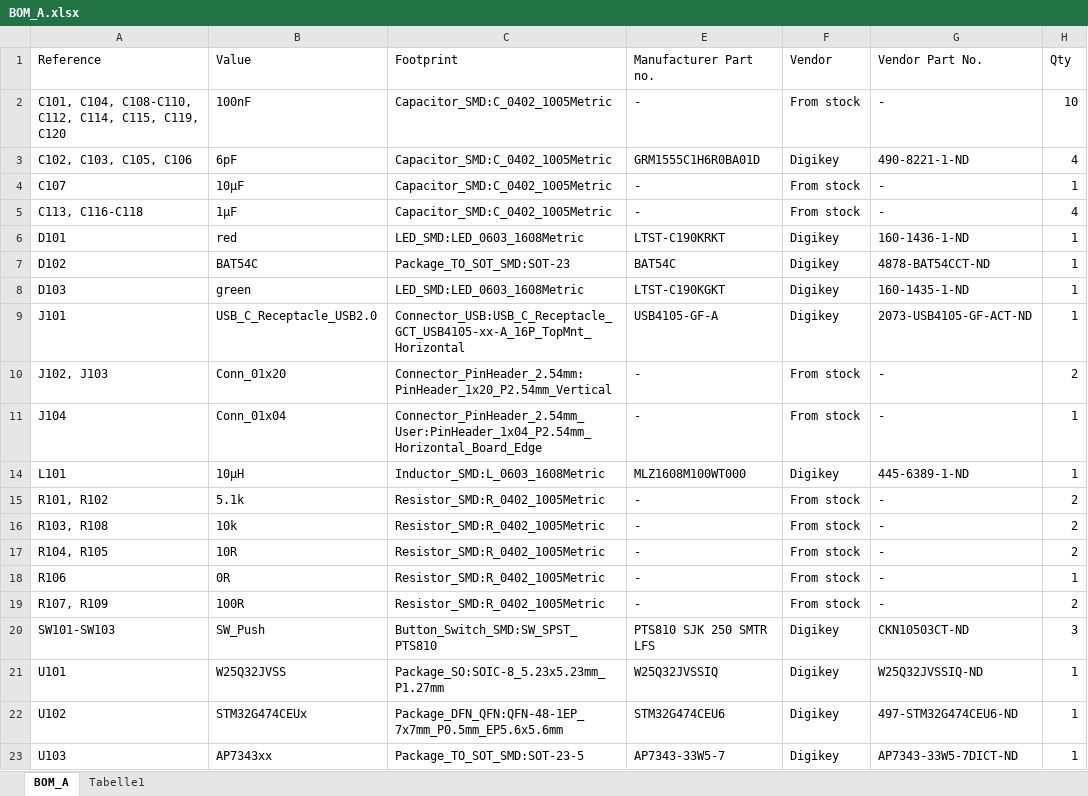
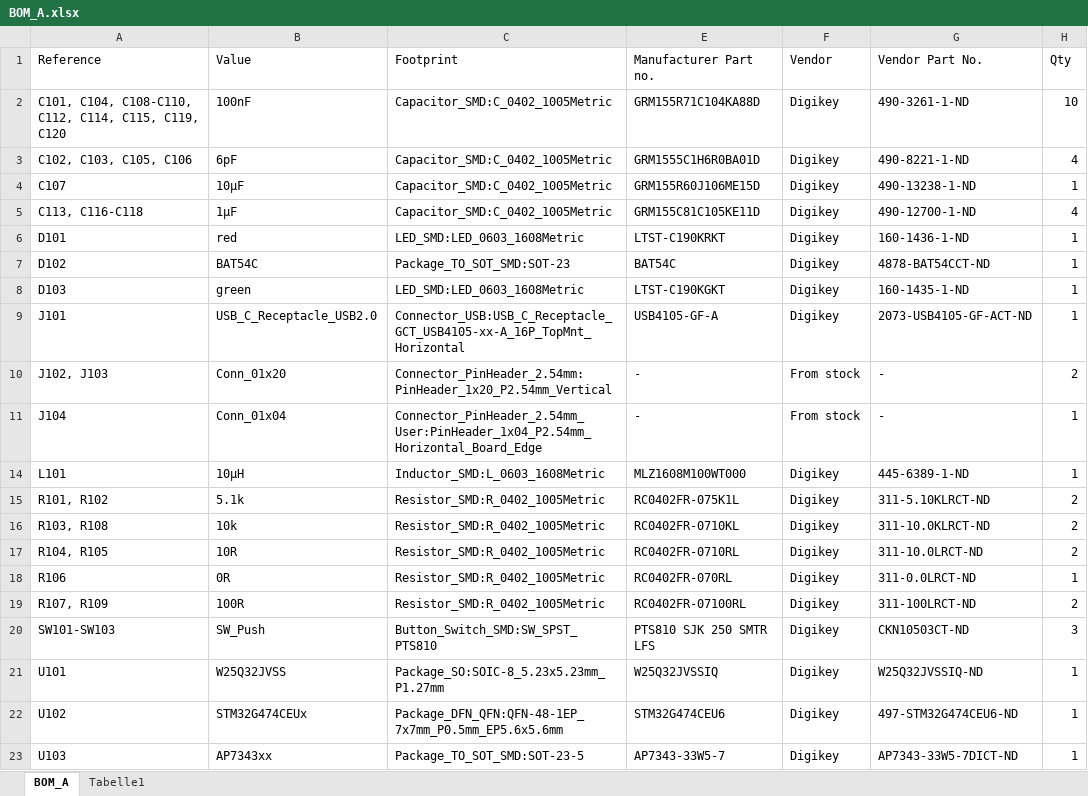
Before and after one commit to nikolai2111/STM32G474_Black-Pill_v3.0, an Excel workbook: BOM_A.xlsx, sheet BOM_A, drawn as a sheet; only a part is shown; values as stored, in another font and other column widths than the file's, no borders; table styles not drawn; the diff names each change by its address in the sheet, - before the commit and + after, or states it on an @@ line.

Commit message:
Mod: STM32G474_Black-Pill_v3.0.kicad_sch, updated BOM and re-exported BOM_A.xlsx.

```diff
--- a/BOM_A.xlsx (sheet BOM_A)
+++ b/BOM_A.xlsx (sheet BOM_A)
-E2 (Manufacturer Part no.): -
+E2 (Manufacturer Part no.): GRM155R71C104KA88D
-F2 (Vendor): From stock
+F2 (Vendor): Digikey
-G2 (Vendor Part No.): -
+G2 (Vendor Part No.): 490-3261-1-ND
-E4 (Manufacturer Part no.): -
+E4 (Manufacturer Part no.): GRM155R60J106ME15D
-F4:F5 (Vendor): From stock
+F4:F5 (Vendor): Digikey
-G4 (Vendor Part No.): -
+G4 (Vendor Part No.): 490-13238-1-ND
-E5 (Manufacturer Part no.): -
+E5 (Manufacturer Part no.): GRM155C81C105KE11D
-G5 (Vendor Part No.): -
+G5 (Vendor Part No.): 490-12700-1-ND
-E15 (Manufacturer Part no.): -
+E15 (Manufacturer Part no.): RC0402FR-075K1L
-F15:F19 (Vendor): From stock
+F15:F19 (Vendor): Digikey
-G15 (Vendor Part No.): -
+G15 (Vendor Part No.): 311-5.10KLRCT-ND
-E16 (Manufacturer Part no.): -
+E16 (Manufacturer Part no.): RC0402FR-0710KL
-G16 (Vendor Part No.): -
+G16 (Vendor Part No.): 311-10.0KLRCT-ND
-E17 (Manufacturer Part no.): -
+E17 (Manufacturer Part no.): RC0402FR-0710RL
-G17 (Vendor Part No.): -
+G17 (Vendor Part No.): 311-10.0LRCT-ND
-E18 (Manufacturer Part no.): -
+E18 (Manufacturer Part no.): RC0402FR-070RL
-G18 (Vendor Part No.): -
+G18 (Vendor Part No.): 311-0.0LRCT-ND
-E19 (Manufacturer Part no.): -
+E19 (Manufacturer Part no.): RC0402FR-07100RL
-G19 (Vendor Part No.): -
+G19 (Vendor Part No.): 311-100LRCT-ND
```
Also changed, not shown: 1 other file.
